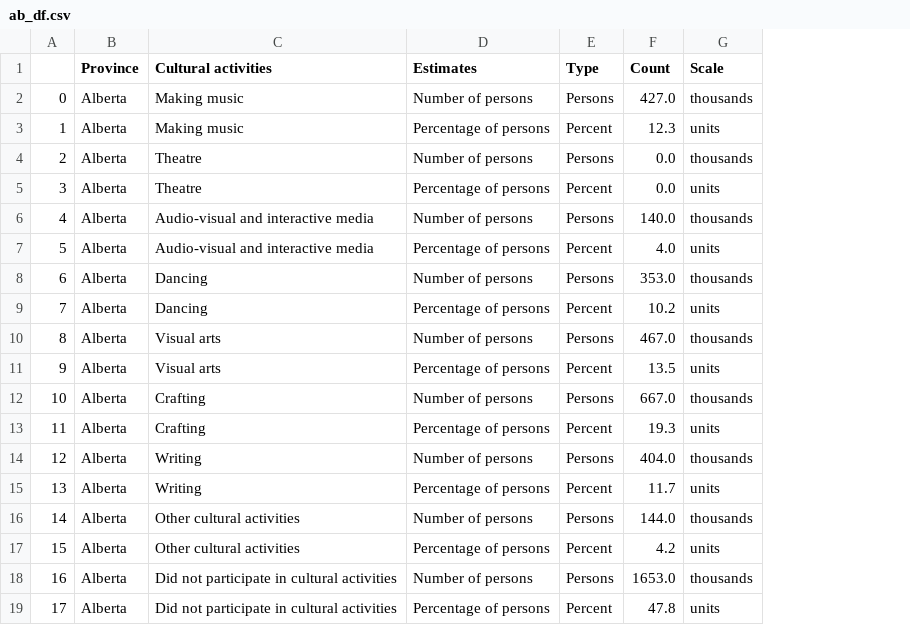
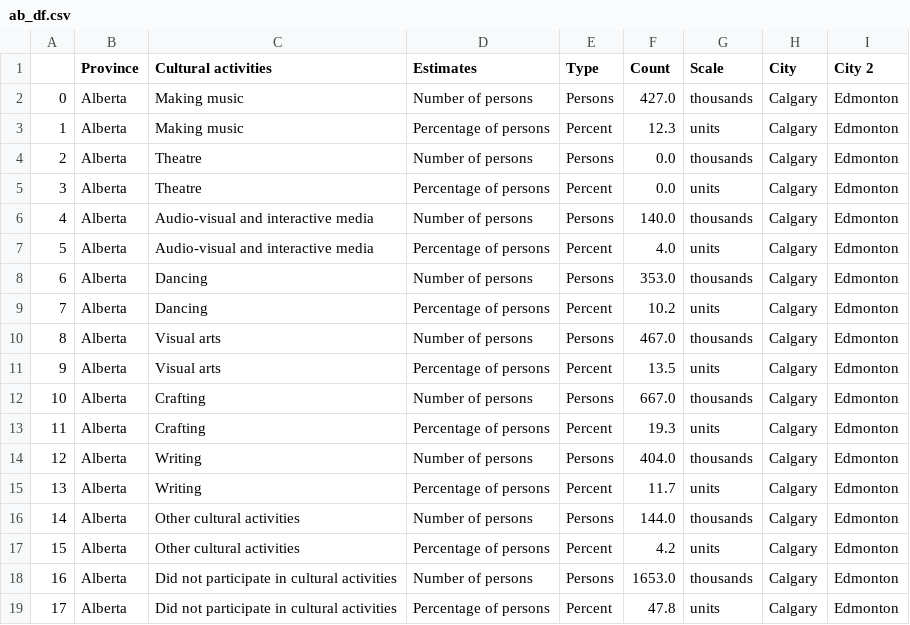
Before and after one commit to detmanski/Overview_Canada_Analysis, a CSV file: Resources/ab_df.csv, drawn as a sheet; the diff names each change by its address in the sheet, - before the commit and + after, or states it on an @@ line.

```diff
--- a/Resources/ab_df.csv
+++ b/Resources/ab_df.csv
+column H (City), rows 2-19: all Calgary
+column I (City 2), rows 2-19: all Edmonton
```
Also changed, not shown: Resources/bc_df.csv, Resources/mb_df.csv, 7 other files.
